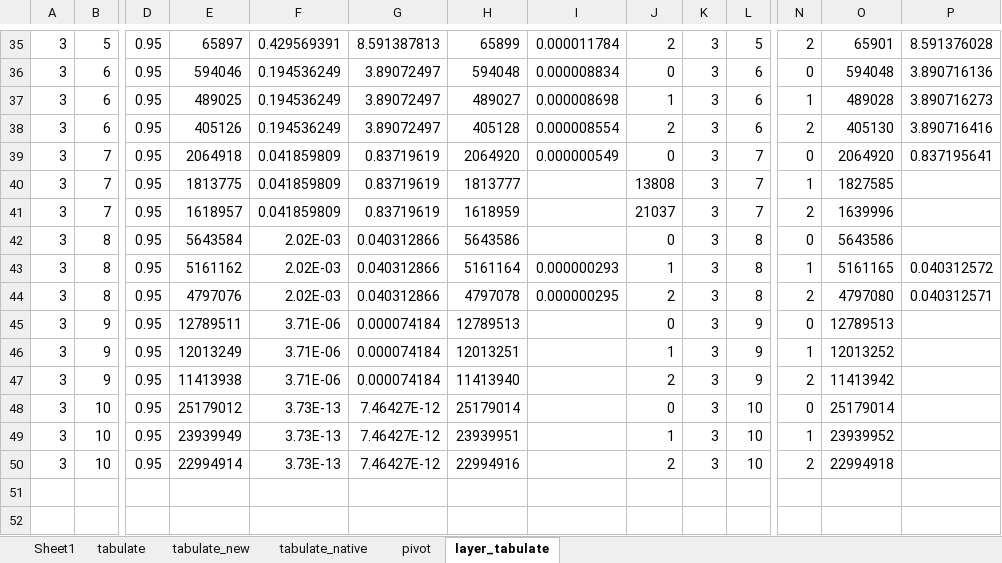
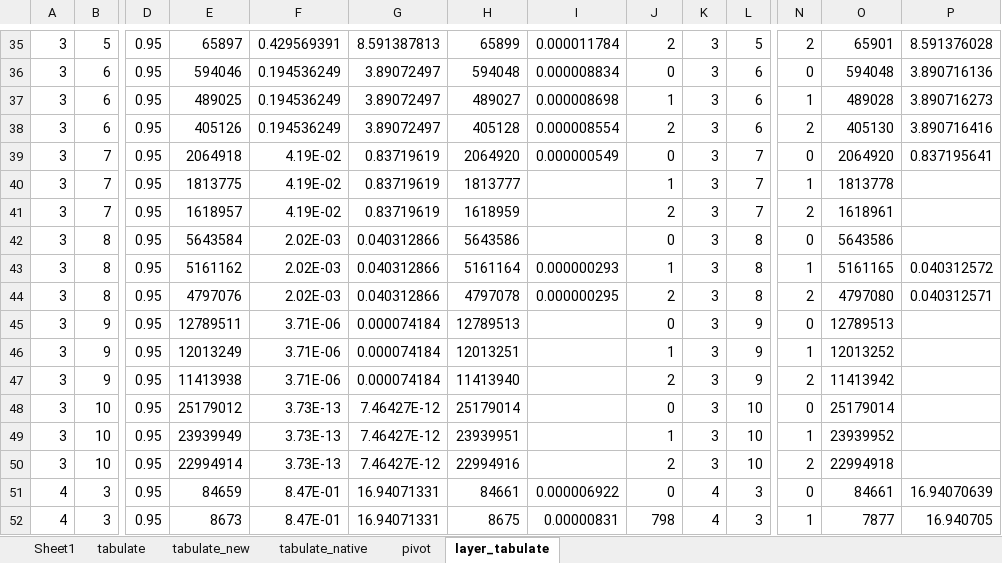
Before and after one commit to jdleesmiller/twenty48, an Excel workbook: data/tabulate.xlsx, sheet layer_tabulate, drawn as a sheet; only a part is shown, gaps mark what is left out; values as stored, in another font and other column widths than the file's, no borders; conditional formats not drawn; rows hold the shown columns only; the diff names each change by its address in the sheet, - before the commit and + after, or states it on an @@ line.

```diff
--- a/data/tabulate.xlsx (sheet layer_tabulate)
+++ b/data/tabulate.xlsx (sheet layer_tabulate)
-F39:F41: 0.041859809
+F39:F41: 4.19E-02
-J40: 13808
+J40: 1
-O40: 1827585
+O40: 1813778
-J41: 21037
+J41: 2
-O41: 1639996
+O41: 1618961
+row 51: 4 | 3 | 0.95 | 84659 | 8.47E-01 | 16.94071331 | 84661 | 0.000006922 | 0 | 4 | 3 | 0 | 84661 | 16.94070639
+row 52: 4 | 3 | 0.95 | 8673 | 8.47E-01 | 16.94071331 | 8675 | 0.00000831 | 798 | 4 | 3 | 1 | 7877 | 16.940705
```
Also changed, not shown: 2 other files.
